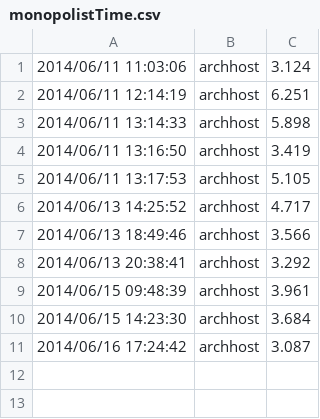
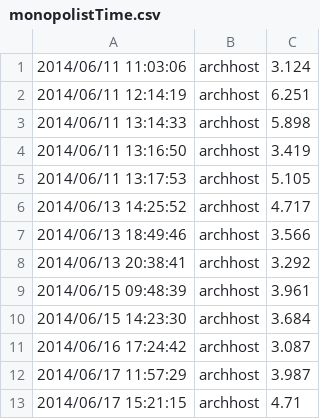
Before and after one commit to CarrKnight/MacroIIDiscrete, a CSV file: testresources/timing/monopolistTime.csv, drawn as a sheet; the diff names each change by its address in the sheet, - before the commit and + after, or states it on an @@ line.

```diff
--- a/testresources/timing/monopolistTime.csv
+++ b/testresources/timing/monopolistTime.csv
+row 12: 2014/06/17 11:57:29 | archhost | 3.987
+row 13: 2014/06/17 15:21:15 | archhost | 4.71
```
Also changed, not shown: testresources/timing/macroTime.csv, testresources/timing/supplyChainTime.csv, 12 other files.
